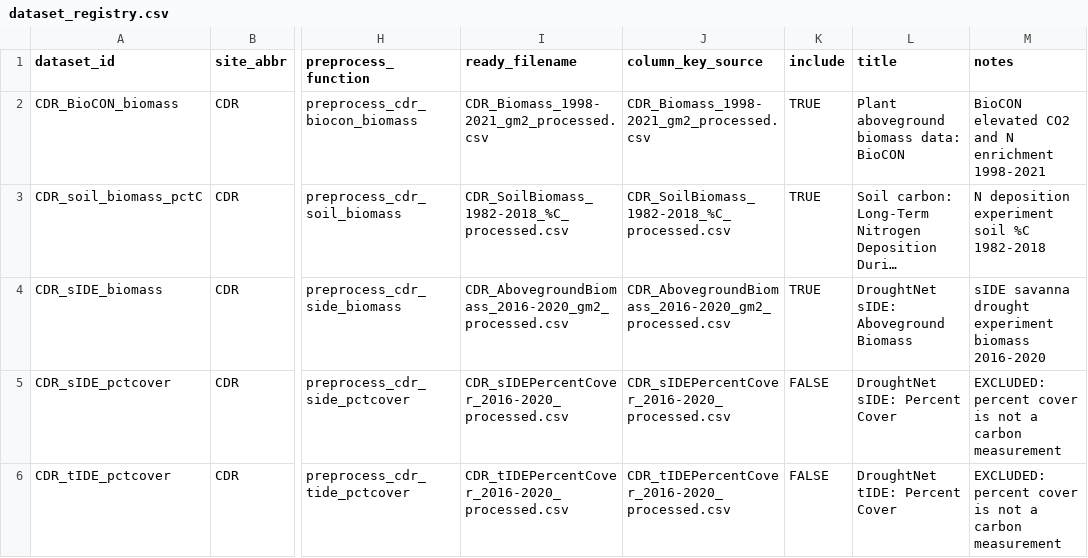
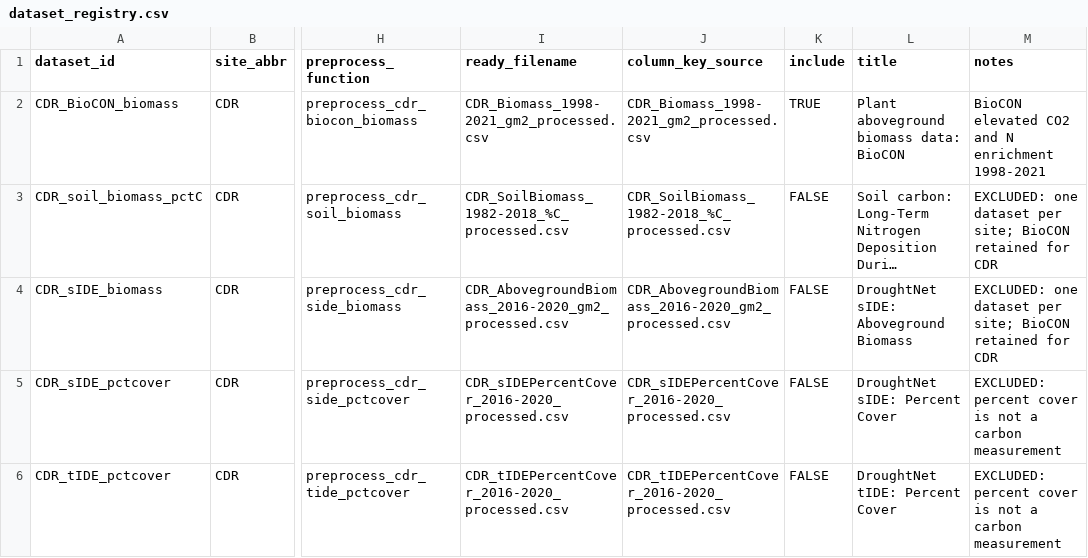
Before and after one commit to lter/ssecr-c-cycling, a CSV file: data/dataset_registry.csv, drawn as a sheet; only a part is shown, gaps mark what is left out; long unchanged cells end in …; the diff covers the shown part only; the diff names each change by its address in the sheet, - before the commit and + after, or states it on an @@ line.

```diff
--- a/data/dataset_registry.csv
+++ b/data/dataset_registry.csv
-K3:K4 (include): TRUE
+K3:K4 (include): FALSE
-M3 (notes): N deposition experiment soil %C 1982-2018
+M3 (notes): EXCLUDED: one dataset per site; BioCON retained for CDR
-M4 (notes): sIDE savanna drought experiment biomass 2016-2020
+M4 (notes): EXCLUDED: one dataset per site; BioCON retained for CDR
```
Also changed, not shown: 8 edited cells elsewhere in this file, 2 other files.
